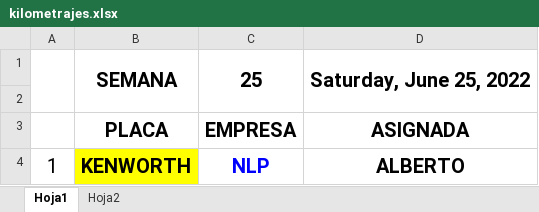
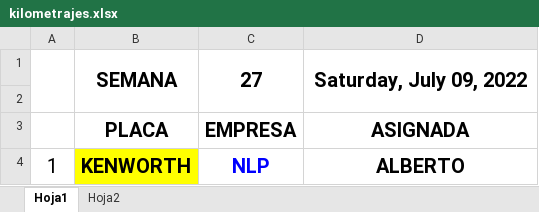
Before and after one commit to Hydra9999414/Cortes, an Excel workbook: kilometrajes.xlsx, sheet Hoja1, drawn as a sheet; only a part is shown; values as stored, in another font and other column widths than the file's, no borders; removed rows and columns are numbered as before the commit, all else as after; the diff names each change by its address in the sheet, - before the commit and + after, or states it on an @@ line.

```diff
--- a/kilometrajes.xlsx (sheet Hoja1)
+++ b/kilometrajes.xlsx (sheet Hoja1)
-row 1:  | SEMANA | 25 | Saturday, June 25, 2022
+row 1:  | SEMANA | 27 | Saturday, July 09, 2022
```
Also changed, not shown: Obrador cortes 1.xlsx, PERSONAL DE OBRADOR.xlsx, 1 other file.
